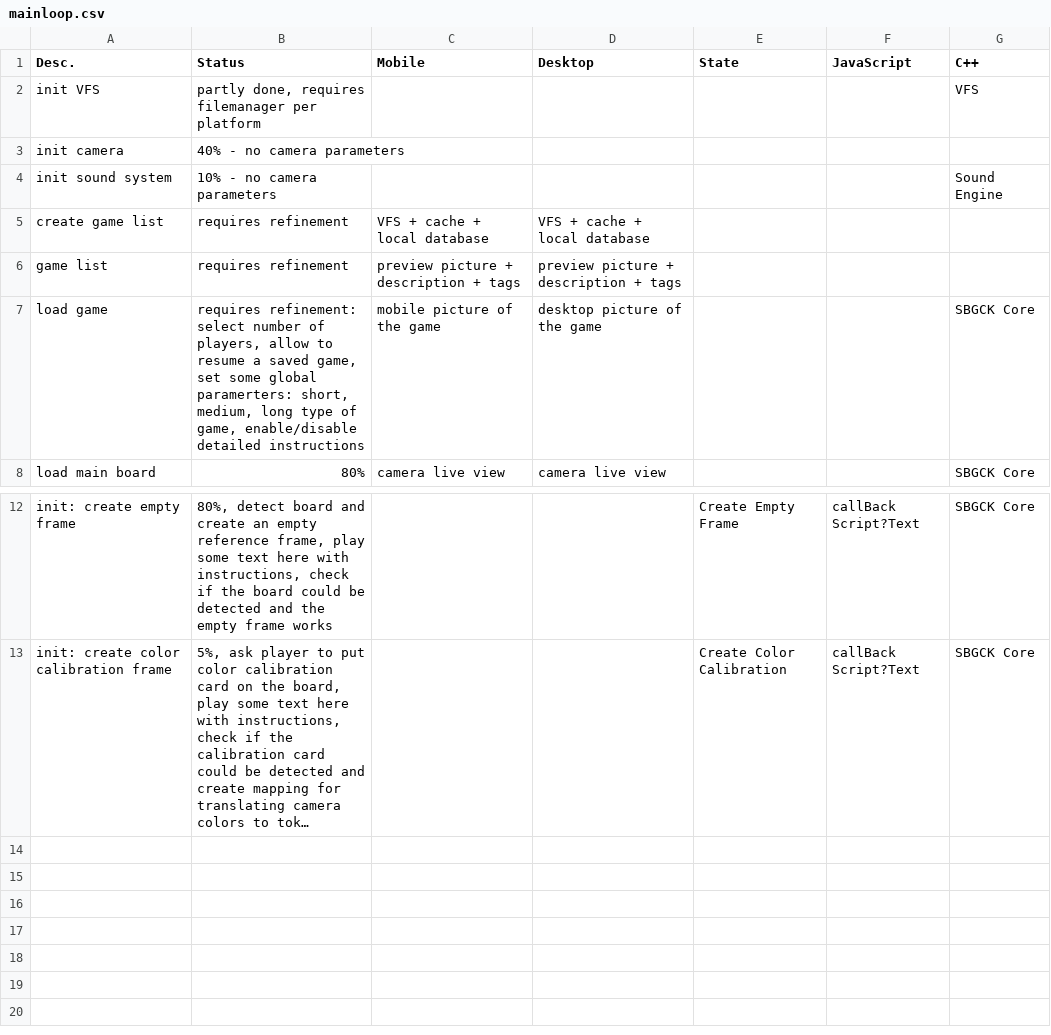
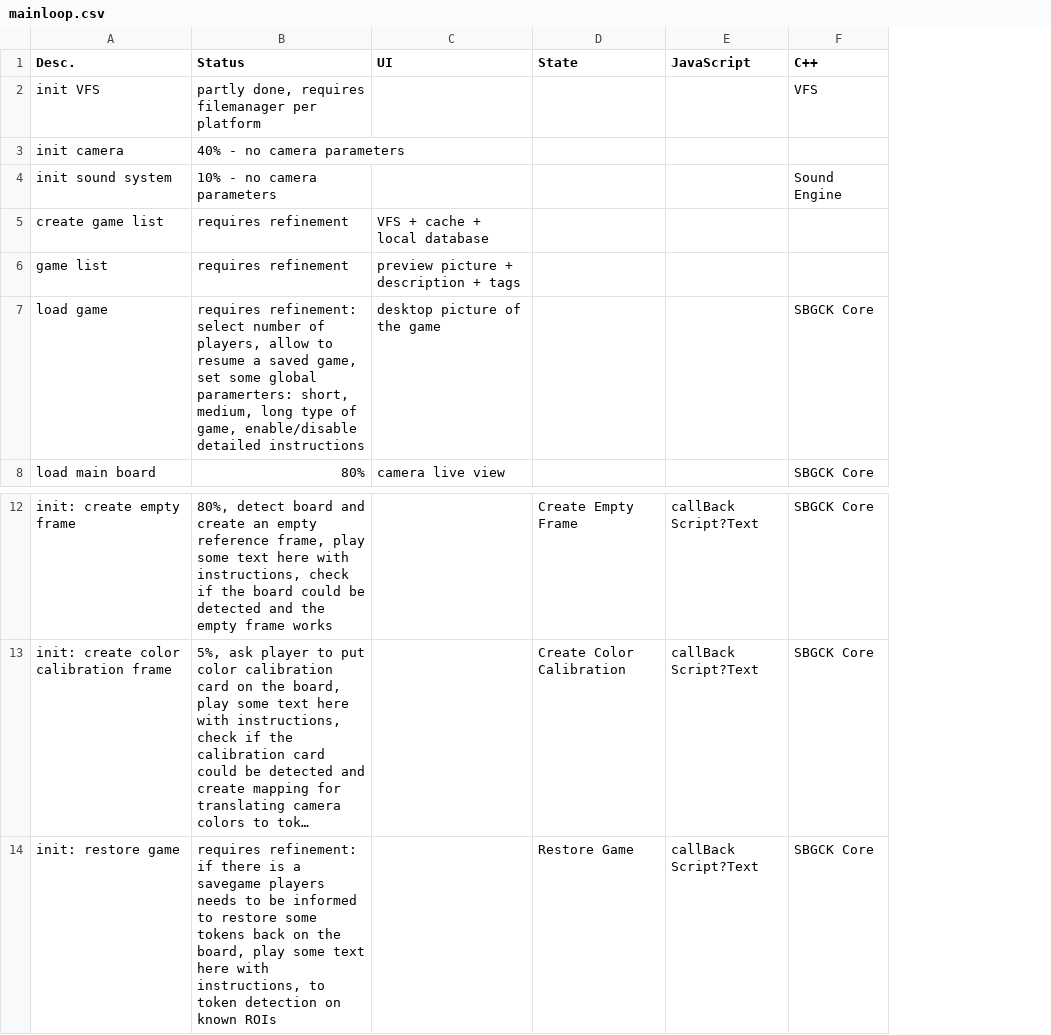
Before and after one commit to egandro/sbgck-opencv, a CSV file: mainloop.csv, drawn as a sheet; only a part is shown, gaps mark what is left out; long unchanged cells end in …; removed rows and columns are numbered as before the commit, all else as after; the diff names each change by its address in the sheet, - before the commit and + after, or states it on an @@ line.

```diff
--- a/mainloop.csv
+++ b/mainloop.csv
-column C (Mobile), rows 5-8: VFS + cache + local database | preview picture + description + tags | mobile picture of the game | camera live view
-C1: Desktop
+C1: UI
+row 14: init: restore game | requires refinement: if there is a savegame players needs to be informed to restore some tokens back on the board, play some text here with instructions, to token detection on known ROIs |  | Restore Game | callBack Script?Text | SBGCK Core
```
